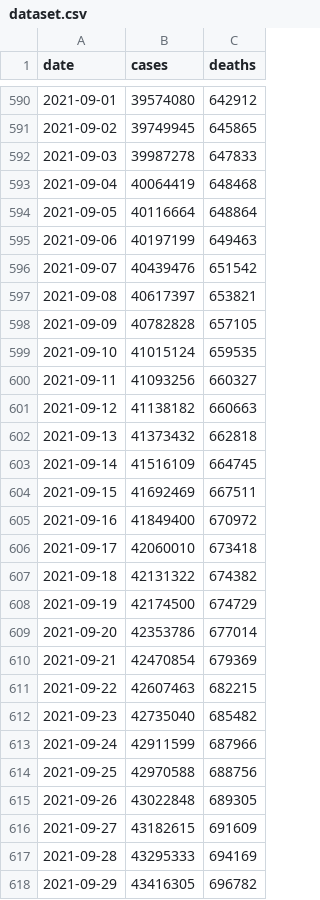
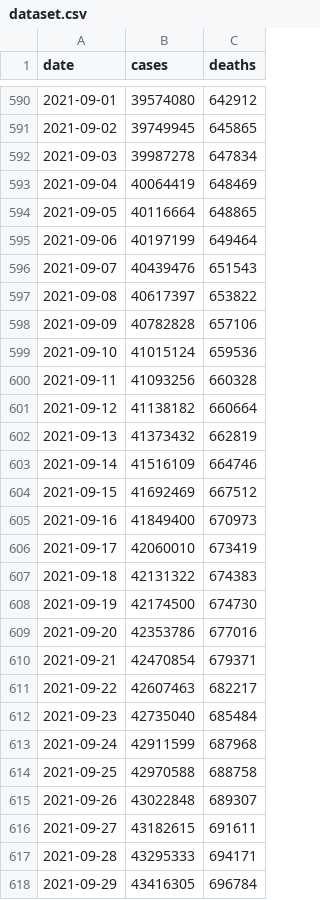
Before and after one commit to okyanusoz/covid19-us-predictions-data, a CSV file: dataset.csv, drawn as a sheet; only a part is shown, gaps mark what is left out; the diff covers the shown part only.

```diff
--- a/dataset.csv
+++ b/dataset.csv
@@ -591,28 +591,28 @@ date,cases,deaths
 2021-09-02,39749945,645865
-2021-09-03,39987278,647833
-2021-09-04,40064419,648468
-2021-09-05,40116664,648864
-2021-09-06,40197199,649463
-2021-09-07,40439476,651542
-2021-09-08,40617397,653821
-2021-09-09,40782828,657105
-2021-09-10,41015124,659535
-2021-09-11,41093256,660327
-2021-09-12,41138182,660663
-2021-09-13,41373432,662818
-2021-09-14,41516109,664745
-2021-09-15,41692469,667511
-2021-09-16,41849400,670972
-2021-09-17,42060010,673418
-2021-09-18,42131322,674382
-2021-09-19,42174500,674729
-2021-09-20,42353786,677014
-2021-09-21,42470854,679369
-2021-09-22,42607463,682215
-2021-09-23,42735040,685482
-2021-09-24,42911599,687966
-2021-09-25,42970588,688756
-2021-09-26,43022848,689305
-2021-09-27,43182615,691609
-2021-09-28,43295333,694169
-2021-09-29,43416305,696782
+2021-09-03,39987278,647834
+2021-09-04,40064419,648469
+2021-09-05,40116664,648865
+2021-09-06,40197199,649464
+2021-09-07,40439476,651543
+2021-09-08,40617397,653822
+2021-09-09,40782828,657106
+2021-09-10,41015124,659536
+2021-09-11,41093256,660328
+2021-09-12,41138182,660664
+2021-09-13,41373432,662819
+2021-09-14,41516109,664746
+2021-09-15,41692469,667512
+2021-09-16,41849400,670973
+2021-09-17,42060010,673419
+2021-09-18,42131322,674383
+2021-09-19,42174500,674730
+2021-09-20,42353786,677016
+2021-09-21,42470854,679371
+2021-09-22,42607463,682217
+2021-09-23,42735040,685484
+2021-09-24,42911599,687968
+2021-09-25,42970588,688758
+2021-09-26,43022848,689307
+2021-09-27,43182615,691611
+2021-09-28,43295333,694171
+2021-09-29,43416305,696784
```
Also changed, not shown: 1 added row and 122 edited cells elsewhere in this file, 1 other file.
